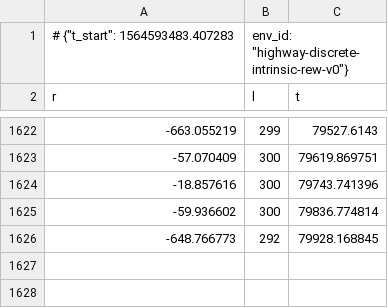
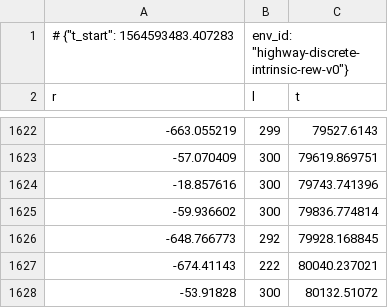
Before and after one commit to songanz/highway-env, a CSV file: models/Surprise_dis/00/latest_log/0.0.monitor.csv, drawn as a sheet; only a part is shown, gaps mark what is left out; the diff names each change by its address in the sheet, - before the commit and + after, or states it on an @@ line.

```diff
--- a/models/Surprise_dis/00/latest_log/0.0.monitor.csv
+++ b/models/Surprise_dis/00/latest_log/0.0.monitor.csv
+row 1627: -674.41143 | 222 | 80040.237021
+row 1628: -53.91828 | 300 | 80132.51072
```
Also changed, not shown: models/Surprise_dis/00/latest_log/progress.csv, models/Surprise_dis_aggressive/00/latest_log/0.0.monitor.csv, 12 other files.
